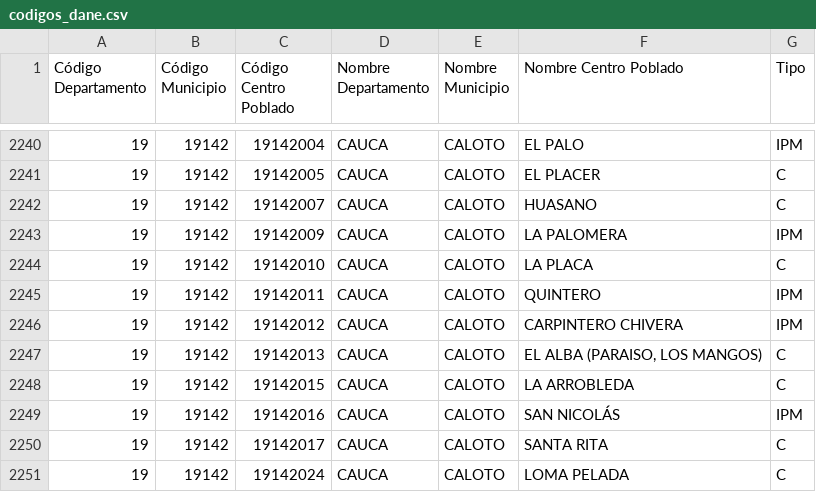
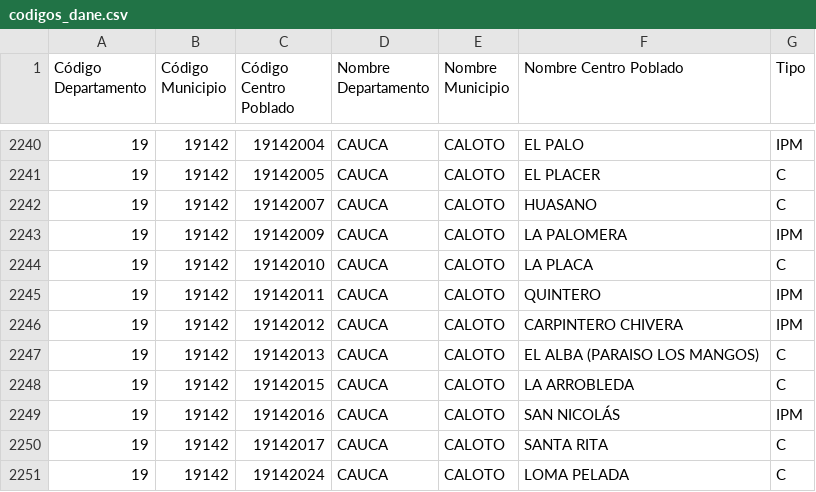
Before and after one commit to WillArevalo/Big-Data-and-Data-Science, a CSV file: codigos_dane.csv, drawn as a sheet; only a part is shown, gaps mark what is left out.

Commit message:
fix again csv

```diff
--- a/codigos_dane.csv
+++ b/codigos_dane.csv
@@ -2246,3 +2246,3 @@ Código Departamento;Código Municipio;Código Centro Poblado;Nombre Departament
 19;19142;19142012;CAUCA;CALOTO;CARPINTERO CHIVERA;IPM
-19;19142;19142013;CAUCA;CALOTO;EL ALBA (PARAISO, LOS MANGOS);C
+19;19142;19142013;CAUCA;CALOTO;EL ALBA (PARAISO LOS MANGOS);C
 19;19142;19142015;CAUCA;CALOTO;LA ARROBLEDA;C
```
